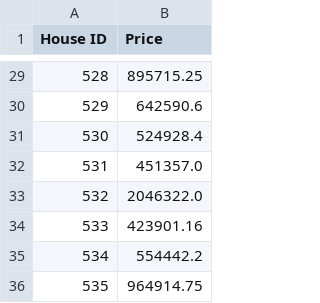
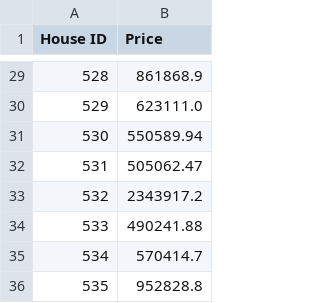
Before and after one commit to juliaboschman/Deep-Learning-Portfolio, a CSV file: submission.csv, drawn as a sheet; only a part is shown, gaps mark what is left out; the diff covers the shown part only.

```diff
--- a/submission.csv
+++ b/submission.csv
@@ -29,8 +29,8 @@ House ID,Price
-528,895715.25
-529,642590.6
-530,524928.4
-531,451357.0
-532,2046322.0
-533,423901.16
-534,554442.2
-535,964914.75
+528,861868.9
+529,623111.0
+530,550589.94
+531,505062.47
+532,2343917.2
+533,490241.88
+534,570414.7
+535,952828.8
```
Also changed, not shown: 27 edited cells elsewhere in this file, 22 other files.
